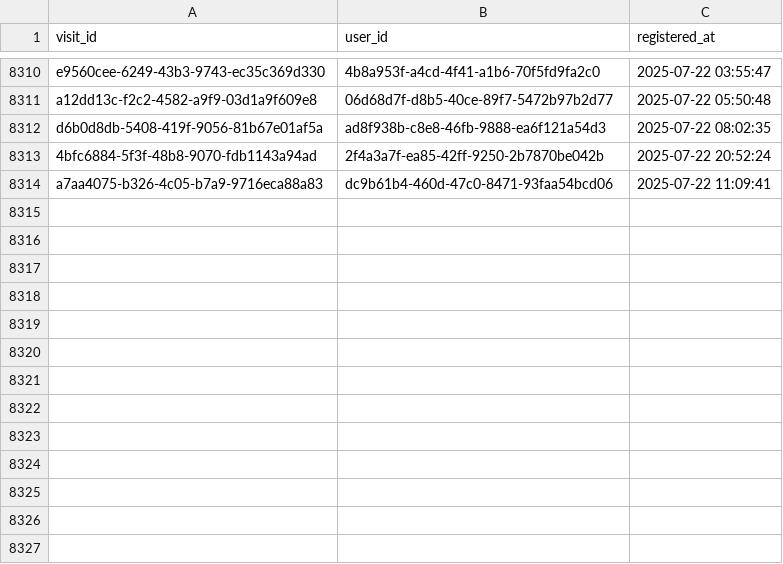
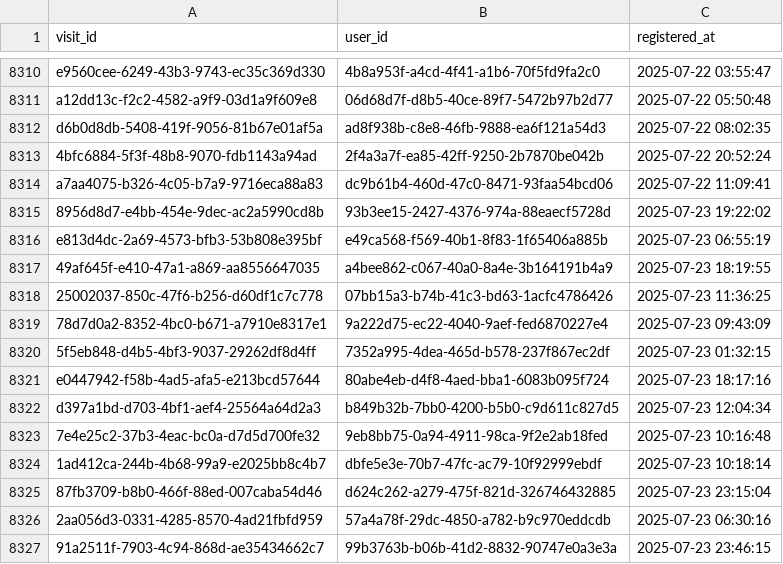
Before and after one commit to ae-wizard/ae-sample-project, a CSV file: models/registrations.csv, drawn as a sheet; only a part is shown, gaps mark what is left out.

Commit message:
Append 8326 new records to registrations.csv

```diff
--- a/models/registrations.csv
+++ b/models/registrations.csv
@@ -8314 +8314,14 @@ d6b0d8db-5408-419f-9056-81b67e01af5a,ad8f938b-c8e8-46fb-9888-ea6f121a54d3,2025-0
 a7aa4075-b326-4c05-b7a9-9716eca88a83,dc9b61b4-460d-47c0-8471-93faa54bcd06,2025-07-22 11:09:41
+8956d8d7-e4bb-454e-9dec-ac2a5990cd8b,93b3ee15-2427-4376-974a-88eaecf5728d,2025-07-23 19:22:02
+e813d4dc-2a69-4573-bfb3-53b808e395bf,e49ca568-f569-40b1-8f83-1f65406a885b,2025-07-23 06:55:19
+49af645f-e410-47a1-a869-aa8556647035,a4bee862-c067-40a0-8a4e-3b164191b4a9,2025-07-23 18:19:55
+25002037-850c-47f6-b256-d60df1c7c778,07bb15a3-b74b-41c3-bd63-1acfc4786426,2025-07-23 11:36:25
+78d7d0a2-8352-4bc0-b671-a7910e8317e1,9a222d75-ec22-4040-9aef-fed6870227e4,2025-07-23 09:43:09
+5f5eb848-d4b5-4bf3-9037-29262df8d4ff,7352a995-4dea-465d-b578-237f867ec2df,2025-07-23 01:32:15
+e0447942-f58b-4ad5-afa5-e213bcd57644,80abe4eb-d4f8-4aed-bba1-6083b095f724,2025-07-23 18:17:16
+d397a1bd-d703-4bf1-aef4-25564a64d2a3,b849b32b-7bb0-4200-b5b0-c9d611c827d5,2025-07-23 12:04:34
+7e4e25c2-37b3-4eac-bc0a-d7d5d700fe32,9eb8bb75-0a94-4911-98ca-9f2e2ab18fed,2025-07-23 10:16:48
+1ad412ca-244b-4b68-99a9-e2025bb8c4b7,dbfe5e3e-70b7-47fc-ac79-10f92999ebdf,2025-07-23 10:18:14
+87fb3709-b8b0-466f-88ed-007caba54d46,d624c262-a279-475f-821d-326746432885,2025-07-23 23:15:04
+2aa056d3-0331-4285-8570-4ad21fbfd959,57a4a78f-29dc-4850-a782-b9c970eddcdb,2025-07-23 06:30:16
+91a2511f-7903-4c94-868d-ae35434662c7,99b3763b-b06b-41d2-8832-90747e0a3e3a,2025-07-23 23:46:15
```
